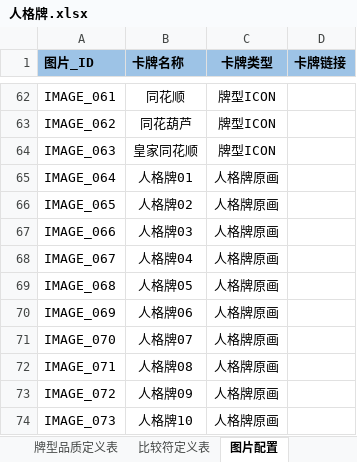
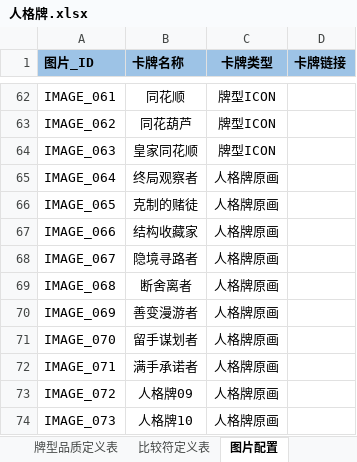
Before and after one commit to Natsume8xx/Persona-Card, an Excel workbook: Docs/人格牌.xlsx, sheet 图片配置, drawn as a sheet; only a part is shown, gaps mark what is left out; values as stored, in another font and other column widths than the file's, no borders; the diff names each change by its address in the sheet, - before the commit and + after, or states it on an @@ line.

```diff
--- a/Docs/人格牌.xlsx (sheet 图片配置)
+++ b/Docs/人格牌.xlsx (sheet 图片配置)
-B65 (卡牌名称): 人格牌01
+B65 (卡牌名称): 终局观察者
-B66 (卡牌名称): 人格牌02
+B66 (卡牌名称): 克制的赌徒
-B67 (卡牌名称): 人格牌03
+B67 (卡牌名称): 结构收藏家
-B68 (卡牌名称): 人格牌04
+B68 (卡牌名称): 隐境寻路者
-B69 (卡牌名称): 人格牌05
+B69 (卡牌名称): 断舍离者
-B70 (卡牌名称): 人格牌06
+B70 (卡牌名称): 善变漫游者
-B71 (卡牌名称): 人格牌07
+B71 (卡牌名称): 留手谋划者
-B72 (卡牌名称): 人格牌08
+B72 (卡牌名称): 满手承诺者
```
Also changed, not shown: sheet 人格牌_次级属性, sheet 人格牌_词条, sheet 人格牌配置, 23 other files.
